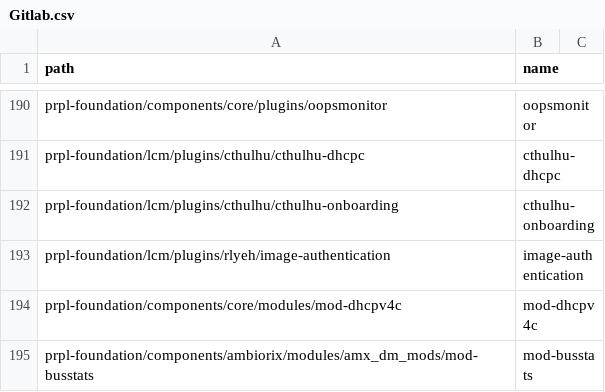
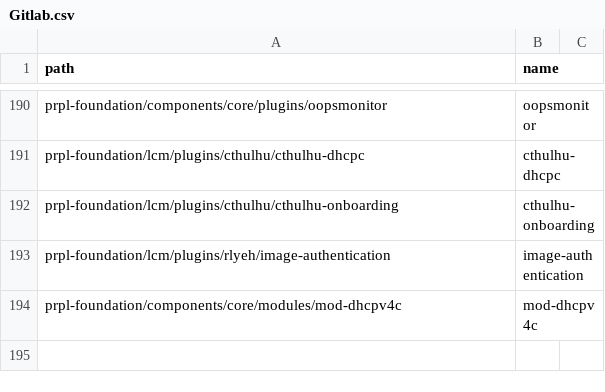
Before and after one commit to kavia-common/component-mapping-314849, a CSV file: Gitlab.csv, drawn as a sheet; only a part is shown, gaps mark what is left out.

Commit message:
Revert "Merge branch 'add_mod-busstats' into 'main'"
This reverts merge request !7

```diff
--- a/Gitlab.csv
+++ b/Gitlab.csv
@@ -194,2 +194 @@
 "prpl-foundation/components/core/modules/mod-dhcpv4c","mod-dhcpv4c"
-"prpl-foundation/components/ambiorix/modules/amx_dm_mods/mod-busstats", "mod-busstats"
```
